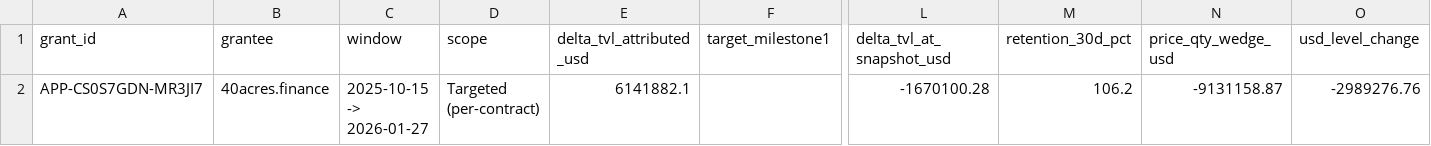
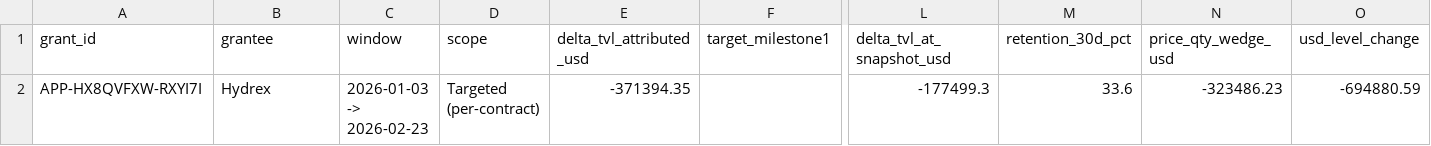
Before and after one commit to brichis/s8-grant-impact-analysis, a CSV file: output/scorecard.csv, drawn as a sheet; only a part is shown, gaps mark what is left out; removed rows and columns are numbered as before the commit, all else as after; rows hold the shown columns only; the diff names each change by its address in the sheet, - before the commit and + after, or states it on an @@ line.

```diff
--- a/output/scorecard.csv
+++ b/output/scorecard.csv
-row 2: APP-CS0S7GDN-MR3JI7 | 40acres.finance | 2025-10-15 -> 2026-01-27 | Targeted (per-contract) | 6141882.1 |  | -1670100.28 | 106.2 | -9131158.87 | -2989276.76
+row 2: APP-HX8QVFXW-RXYI7I | Hydrex | 2026-01-03 -> 2026-02-23 | Targeted (per-contract) | -371394.35 |  | -177499.3 | 33.6 | -323486.23 | -694880.59
```
Also changed, not shown: output/measured_quantities.csv, output/table_contracts.csv, 9 other files.
